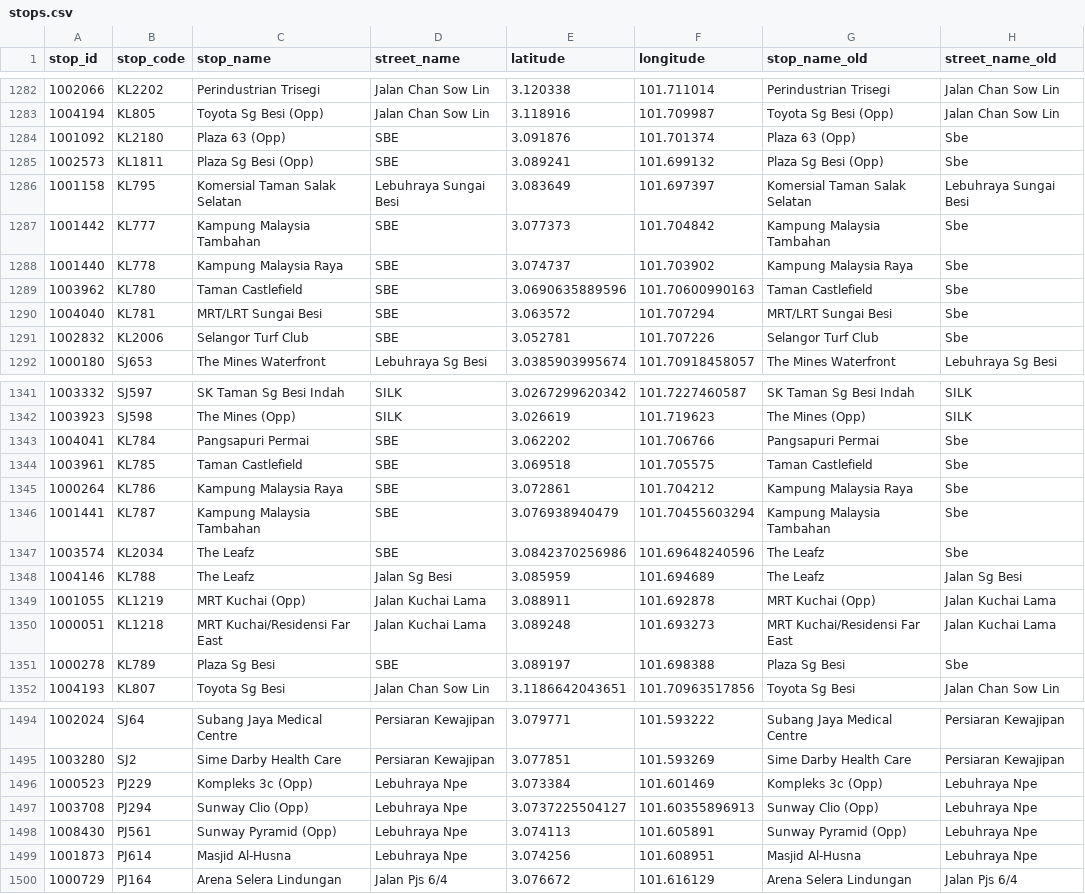
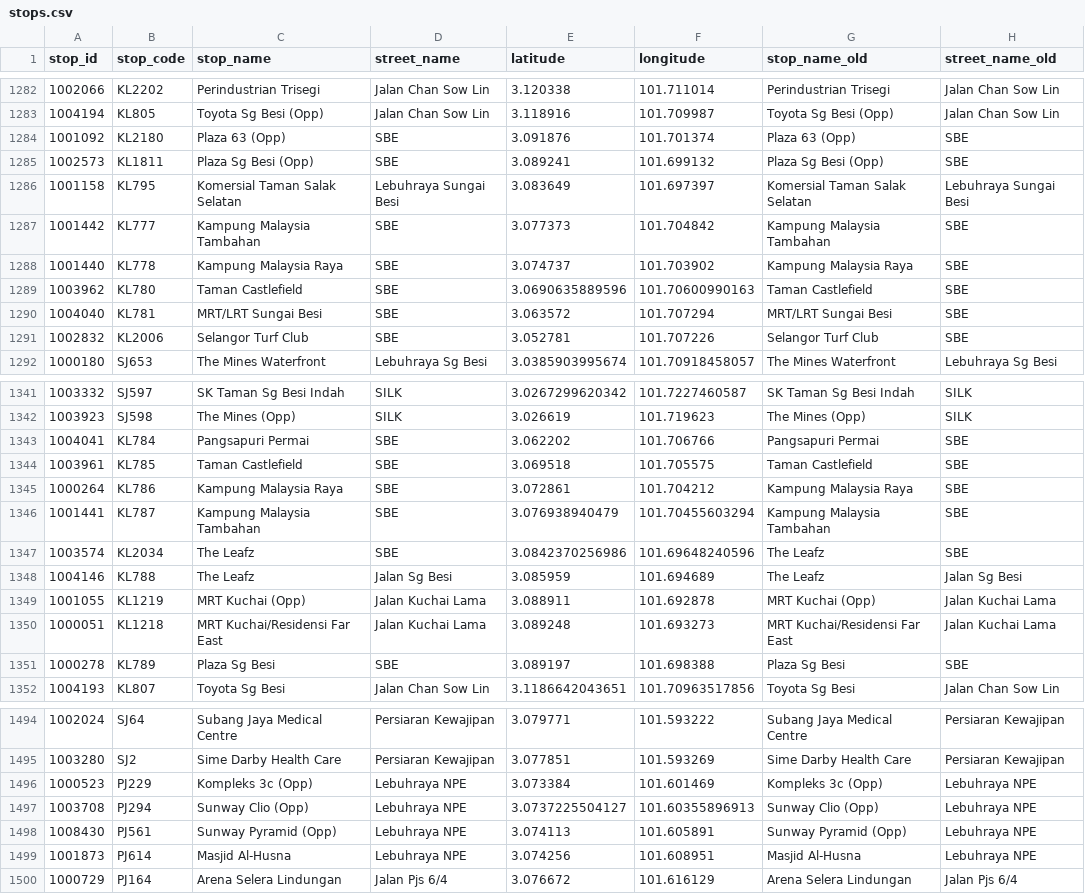
Before and after one commit to harithilmi/kl-transit, a CSV file: src/data/processed/stops.csv, drawn as a sheet; only a part is shown, gaps mark what is left out; the diff covers the shown part only.

```diff
--- a/src/data/processed/stops.csv
+++ b/src/data/processed/stops.csv
@@ -1283,10 +1283,10 @@ stop_id,stop_code,stop_name,street_name,latitude,longitude,stop_name_old,street_
 "1004194","KL805","Toyota Sg Besi (Opp)","Jalan Chan Sow Lin","3.118916","101.709987","Toyota Sg Besi (Opp)","Jalan Chan Sow Lin"
-"1001092","KL2180","Plaza 63 (Opp)","SBE","3.091876","101.701374","Plaza 63 (Opp)","Sbe"
-"1002573","KL1811","Plaza Sg Besi (Opp)","SBE","3.089241","101.699132","Plaza Sg Besi (Opp)","Sbe"
+"1001092","KL2180","Plaza 63 (Opp)","SBE","3.091876","101.701374","Plaza 63 (Opp)","SBE"
+"1002573","KL1811","Plaza Sg Besi (Opp)","SBE","3.089241","101.699132","Plaza Sg Besi (Opp)","SBE"
 "1001158","KL795","Komersial Taman Salak Selatan","Lebuhraya Sungai Besi","3.083649","101.697397","Komersial Taman Salak Selatan","Lebuhraya Sungai Besi"
-"1001442","KL777","Kampung Malaysia Tambahan","SBE","3.077373","101.704842","Kampung Malaysia Tambahan","Sbe"
-"1001440","KL778","Kampung Malaysia Raya","SBE","3.074737","101.703902","Kampung Malaysia Raya","Sbe"
-"1003962","KL780","Taman Castlefield","SBE","3.0690635889596","101.70600990163","Taman Castlefield","Sbe"
-"1004040","KL781","MRT/LRT Sungai Besi","SBE","3.063572","101.707294","MRT/LRT Sungai Besi","Sbe"
-"1002832","KL2006","Selangor Turf Club","SBE","3.052781","101.707226","Selangor Turf Club","Sbe"
+"1001442","KL777","Kampung Malaysia Tambahan","SBE","3.077373","101.704842","Kampung Malaysia Tambahan","SBE"
+"1001440","KL778","Kampung Malaysia Raya","SBE","3.074737","101.703902","Kampung Malaysia Raya","SBE"
+"1003962","KL780","Taman Castlefield","SBE","3.0690635889596","101.70600990163","Taman Castlefield","SBE"
+"1004040","KL781","MRT/LRT Sungai Besi","SBE","3.063572","101.707294","MRT/LRT Sungai Besi","SBE"
+"1002832","KL2006","Selangor Turf Club","SBE","3.052781","101.707226","Selangor Turf Club","SBE"
 "1000180","SJ653","The Mines Waterfront","Lebuhraya Sg Besi","3.0385903995674","101.70918458057","The Mines Waterfront","Lebuhraya Sg Besi"
@@ -1342,7 +1342,7 @@ stop_id,stop_code,stop_name,street_name,latitude,longitude,stop_name_old,street_
 "1003923","SJ598","The Mines (Opp)","SILK","3.026619","101.719623","The Mines (Opp)","SILK"
-"1004041","KL784","Pangsapuri Permai","SBE","3.062202","101.706766","Pangsapuri Permai","Sbe"
-"1003961","KL785","Taman Castlefield","SBE","3.069518","101.705575","Taman Castlefield","Sbe"
-"1000264","KL786","Kampung Malaysia Raya","SBE","3.072861","101.704212","Kampung Malaysia Raya","Sbe"
-"1001441","KL787","Kampung Malaysia Tambahan","SBE","3.076938940479","101.70455603294","Kampung Malaysia Tambahan","Sbe"
-"1003574","KL2034","The Leafz","SBE","3.0842370256986","101.69648240596","The Leafz","Sbe"
+"1004041","KL784","Pangsapuri Permai","SBE","3.062202","101.706766","Pangsapuri Permai","SBE"
+"1003961","KL785","Taman Castlefield","SBE","3.069518","101.705575","Taman Castlefield","SBE"
+"1000264","KL786","Kampung Malaysia Raya","SBE","3.072861","101.704212","Kampung Malaysia Raya","SBE"
+"1001441","KL787","Kampung Malaysia Tambahan","SBE","3.076938940479","101.70455603294","Kampung Malaysia Tambahan","SBE"
+"1003574","KL2034","The Leafz","SBE","3.0842370256986","101.69648240596","The Leafz","SBE"
 "1004146","KL788","The Leafz","Jalan Sg Besi","3.085959","101.694689","The Leafz","Jalan Sg Besi"
@@ -1350,3 +1350,3 @@ stop_id,stop_code,stop_name,street_name,latitude,longitude,stop_name_old,street_
 "1000051","KL1218","MRT Kuchai/Residensi Far East","Jalan Kuchai Lama","3.089248","101.693273","MRT Kuchai/Residensi Far East","Jalan Kuchai Lama"
-"1000278","KL789","Plaza Sg Besi","SBE","3.089197","101.698388","Plaza Sg Besi","Sbe"
+"1000278","KL789","Plaza Sg Besi","SBE","3.089197","101.698388","Plaza Sg Besi","SBE"
 "1004193","KL807","Toyota Sg Besi","Jalan Chan Sow Lin","3.1186642043651","101.70963517856","Toyota Sg Besi","Jalan Chan Sow Lin"
@@ -1495,6 +1495,6 @@ stop_id,stop_code,stop_name,street_name,latitude,longitude,stop_name_old,street_
 "1003280","SJ2","Sime Darby Health Care","Persiaran Kewajipan","3.077851","101.593269","Sime Darby Health Care","Persiaran Kewajipan"
-"1000523","PJ229","Kompleks 3c (Opp)","Lebuhraya Npe","3.073384","101.601469","Kompleks 3c (Opp)","Lebuhraya Npe"
-"1003708","PJ294","Sunway Clio (Opp)","Lebuhraya Npe","3.0737225504127","101.60355896913","Sunway Clio (Opp)","Lebuhraya Npe"
-"1008430","PJ561","Sunway Pyramid (Opp)","Lebuhraya Npe","3.074113","101.605891","Sunway Pyramid (Opp)","Lebuhraya Npe"
-"1001873","PJ614","Masjid Al-Husna","Lebuhraya Npe","3.074256","101.608951","Masjid Al-Husna","Lebuhraya Npe"
+"1000523","PJ229","Kompleks 3c (Opp)","Lebuhraya NPE","3.073384","101.601469","Kompleks 3c (Opp)","Lebuhraya NPE"
+"1003708","PJ294","Sunway Clio (Opp)","Lebuhraya NPE","3.0737225504127","101.60355896913","Sunway Clio (Opp)","Lebuhraya NPE"
+"1008430","PJ561","Sunway Pyramid (Opp)","Lebuhraya NPE","3.074113","101.605891","Sunway Pyramid (Opp)","Lebuhraya NPE"
+"1001873","PJ614","Masjid Al-Husna","Lebuhraya NPE","3.074256","101.608951","Masjid Al-Husna","Lebuhraya NPE"
 "1000729","PJ164","Arena Selera Lindungan","Jalan Pjs 6/4","3.076672","101.616129","Arena Selera Lindungan","Jalan Pjs 6/4"
```
Also changed, not shown: 1 added row, 1 removed row and 47 edited cells elsewhere in this file, 7 other files.
